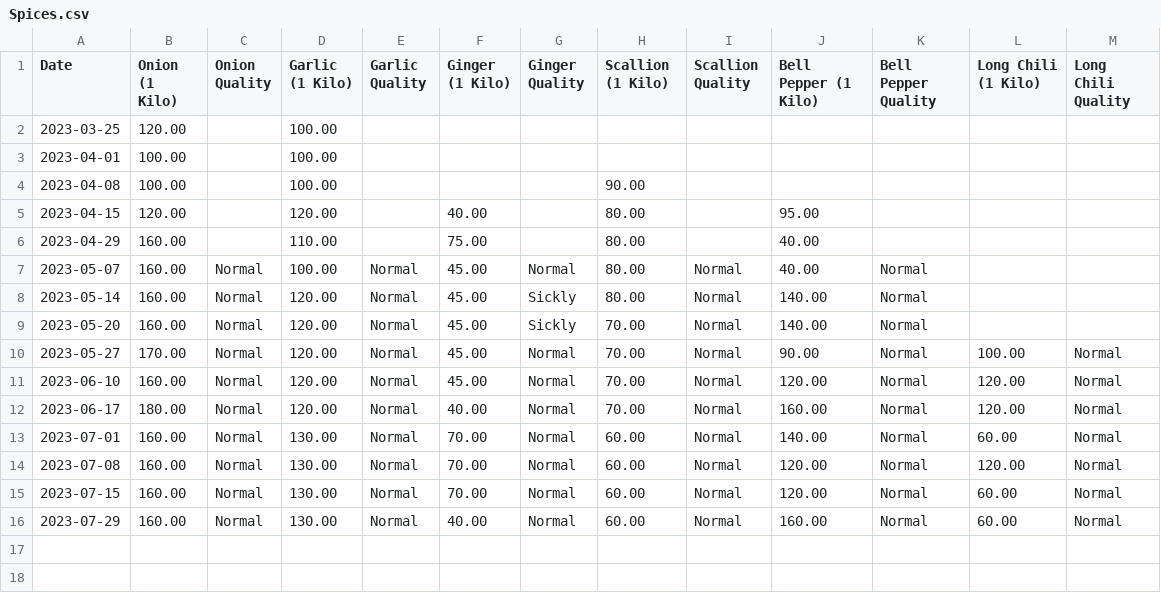
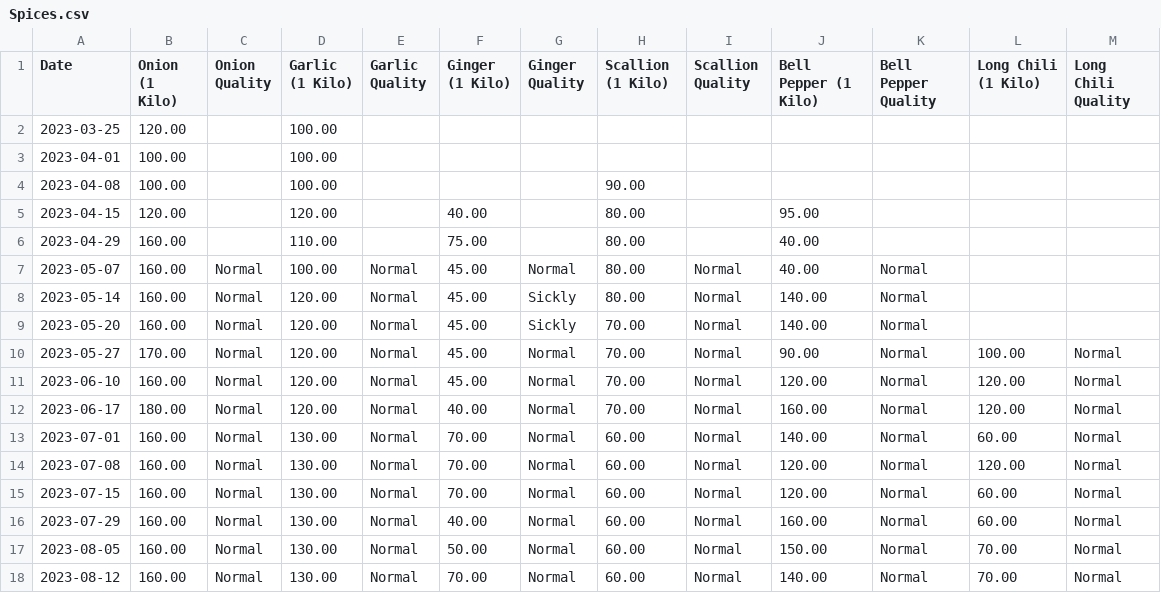
Before and after one commit to Evanna456/Market-Prices-of-Basic-Goods-in-Iligan-City-Philippines, a CSV file: data/Spices.csv, drawn as a sheet.

Commit message:
update data

```diff
--- a/data/Spices.csv
+++ b/data/Spices.csv
@@ -16 +16,3 @@ Date,Onion (1 Kilo),Onion Quality,Garlic (1 Kilo),Garlic Quality,Ginger (1 Kilo)
 2023-07-29,160.00,Normal,130.00,Normal,40.00,Normal,60.00,Normal,160.00,Normal,60.00,Normal
+2023-08-05,160.00,Normal,130.00,Normal,50.00,Normal,60.00,Normal,150.00,Normal,70.00,Normal
+2023-08-12,160.00,Normal,130.00,Normal,70.00,Normal,60.00,Normal,140.00,Normal,70.00,Normal
```
Also changed, not shown: data/Meat.csv, data/Oil and Sauce.csv, 4 other files.
